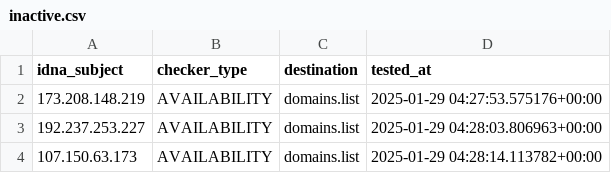
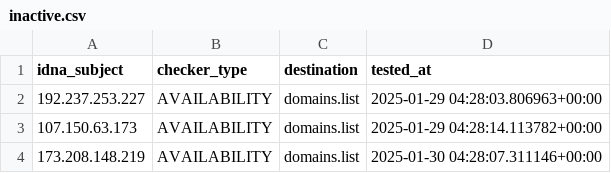
Before and after one commit to Ultimate-Hosts-Blacklist/Mitchell_Krog_Snooping_IPS, a CSV file: .pyfunceble/inactive.csv, drawn as a sheet.

```diff
--- a/.pyfunceble/inactive.csv
+++ b/.pyfunceble/inactive.csv
@@ -1,4 +1,4 @@
 idna_subject,checker_type,destination,tested_at
-173.208.148.219,AVAILABILITY,domains.list,2025-01-29 04:27:53.575176+00:00
 192.237.253.227,AVAILABILITY,domains.list,2025-01-29 04:28:03.806963+00:00
 107.150.63.173,AVAILABILITY,domains.list,2025-01-29 04:28:14.113782+00:00
+173.208.148.219,AVAILABILITY,domains.list,2025-01-30 04:28:07.311146+00:00
```
Also changed, not shown: 11 other files.
